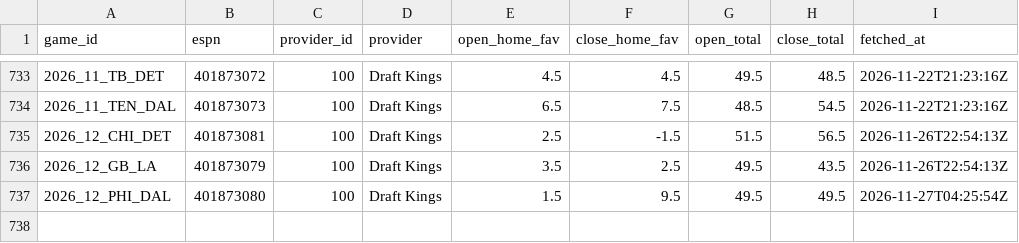
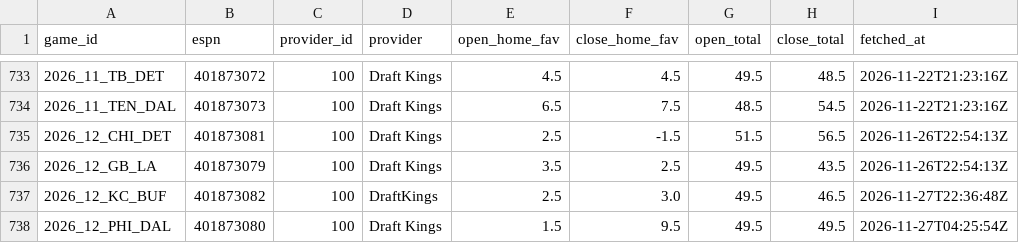
Before and after one commit to jack-more/MORELLOSIMS, a CSV file: nfl_pipeline/data/espn_lines.csv, drawn as a sheet; only a part is shown, gaps mark what is left out; the diff names each change by its address in the sheet, - before the commit and + after, or states it on an @@ line.

```diff
--- a/nfl_pipeline/data/espn_lines.csv
+++ b/nfl_pipeline/data/espn_lines.csv
+row 737: 2026_12_KC_BUF | 401873082 | 100 | DraftKings | 2.5 | 3.0 | 49.5 | 46.5 | 2026-11-27T22:36:48Z
```
Also changed, not shown: nfl_pipeline/data/qb_games.csv, nfl_pipeline/data/schedules.csv, 2 other files.
